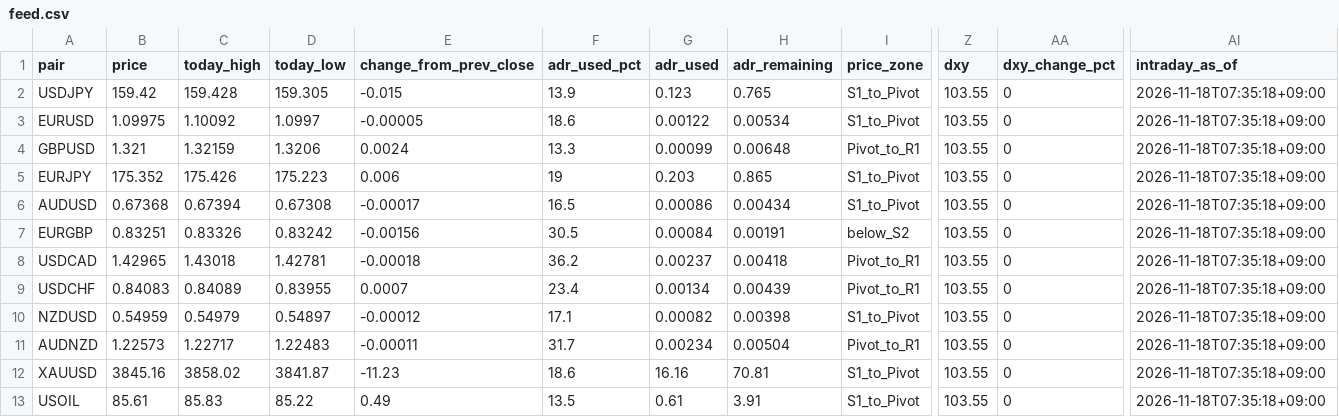
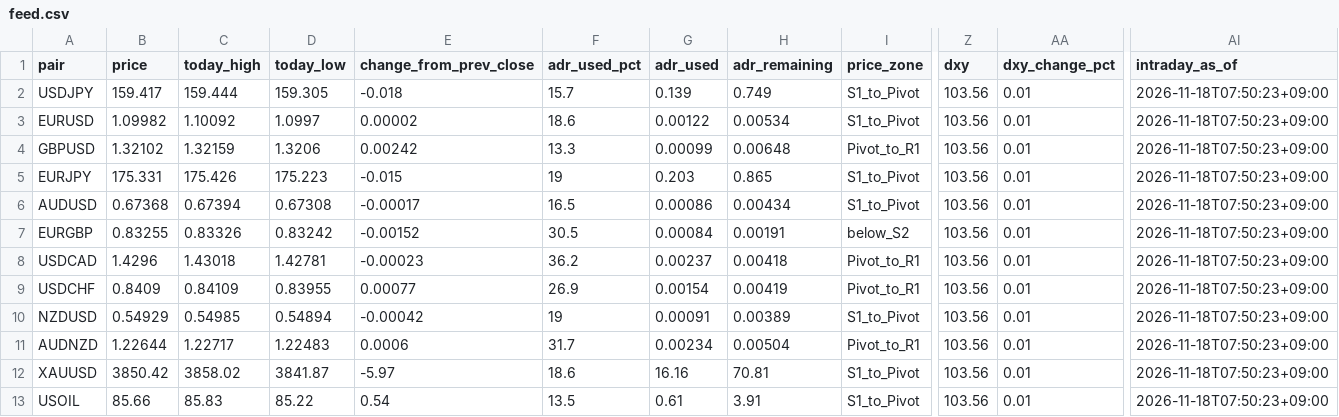
Before and after one commit to MFlab-inc/FXDaily-Levels, a CSV file: data/feed.csv, drawn as a sheet; only a part is shown, gaps mark what is left out; the diff names each change by its address in the sheet, - before the commit and + after, or states it on an @@ line.

```diff
--- a/data/feed.csv
+++ b/data/feed.csv
-B2 (price): 159.42
+B2 (price): 159.417
-C2 (today_high): 159.428
+C2 (today_high): 159.444
-E2 (change_from_prev_close): -0.015
+E2 (change_from_prev_close): -0.018
-F2 (adr_used_pct): 13.9
+F2 (adr_used_pct): 15.7
-G2 (adr_used): 0.123
+G2 (adr_used): 0.139
-H2 (adr_remaining): 0.765
+H2 (adr_remaining): 0.749
-Z2:Z13 (dxy): 103.55
+Z2:Z13 (dxy): 103.56
-AA2:AA13 (dxy_change_pct): 0
+AA2:AA13 (dxy_change_pct): 0.01
-AI2:AI13 (intraday_as_of): 2026-11-18T07:35:18+09:00
+AI2:AI13 (intraday_as_of): 2026-11-18T07:50:23+09:00
-B3 (price): 1.09975
+B3 (price): 1.09982
-E3 (change_from_prev_close): -0.00005
+E3 (change_from_prev_close): 0.00002
-B4 (price): 1.321
+B4 (price): 1.32102
-E4 (change_from_prev_close): 0.0024
+E4 (change_from_prev_close): 0.00242
-B5 (price): 175.352
+B5 (price): 175.331
-E5 (change_from_prev_close): 0.006
+E5 (change_from_prev_close): -0.015
-B7 (price): 0.83251
+B7 (price): 0.83255
-E7 (change_from_prev_close): -0.00156
+E7 (change_from_prev_close): -0.00152
-B8 (price): 1.42965
+B8 (price): 1.4296
-E8 (change_from_prev_close): -0.00018
+E8 (change_from_prev_close): -0.00023
-B9 (price): 0.84083
+B9 (price): 0.8409
-C9 (today_high): 0.84089
+C9 (today_high): 0.84109
-E9 (change_from_prev_close): 0.0007
+E9 (change_from_prev_close): 0.00077
-F9 (adr_used_pct): 23.4
+F9 (adr_used_pct): 26.9
-G9 (adr_used): 0.00134
+G9 (adr_used): 0.00154
-H9 (adr_remaining): 0.00439
+H9 (adr_remaining): 0.00419
-B10 (price): 0.54959
+B10 (price): 0.54929
-C10 (today_high): 0.54979
+C10 (today_high): 0.54985
-D10 (today_low): 0.54897
+D10 (today_low): 0.54894
-E10 (change_from_prev_close): -0.00012
+E10 (change_from_prev_close): -0.00042
-F10 (adr_used_pct): 17.1
+F10 (adr_used_pct): 19
-G10 (adr_used): 0.00082
+G10 (adr_used): 0.00091
-H10 (adr_remaining): 0.00398
+H10 (adr_remaining): 0.00389
-B11 (price): 1.22573
+B11 (price): 1.22644
-E11 (change_from_prev_close): -0.00011
+E11 (change_from_prev_close): 0.0006
-B12 (price): 3845.16
+B12 (price): 3850.42
-E12 (change_from_prev_close): -11.23
+E12 (change_from_prev_close): -5.97
-B13 (price): 85.61
+B13 (price): 85.66
-E13 (change_from_prev_close): 0.49
+E13 (change_from_prev_close): 0.54
```
Also changed, not shown: 6 other files.
